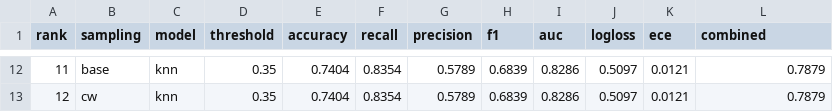
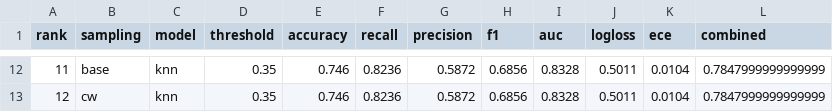
Before and after one commit to Jrbaes/Thesis-part-2, a CSV file: exp3_knn_rf/pre_calibration_results.csv, drawn as a sheet; only a part is shown, gaps mark what is left out; the diff covers the shown part only.

```diff
--- a/exp3_knn_rf/pre_calibration_results.csv
+++ b/exp3_knn_rf/pre_calibration_results.csv
@@ -12,2 +12,2 @@ rank,sampling,model,threshold,accuracy,recall,precision,f1,auc,logloss,ece,combi
-11,base,knn,0.35,0.7404,0.8354,0.5789,0.6839,0.8286,0.5097,0.0121,0.7879
-12,cw,knn,0.35,0.7404,0.8354,0.5789,0.6839,0.8286,0.5097,0.0121,0.7879
+11,base,knn,0.35,0.746,0.8236,0.5872,0.6856,0.8328,0.5011,0.0104,0.7847999999999999
+12,cw,knn,0.35,0.746,0.8236,0.5872,0.6856,0.8328,0.5011,0.0104,0.7847999999999999
```
Also changed, not shown: 87 edited cells elsewhere in this file, catboost_info/time_left.tsv, exp3_knn_rf/stage2_summary.csv, 36 other files.
